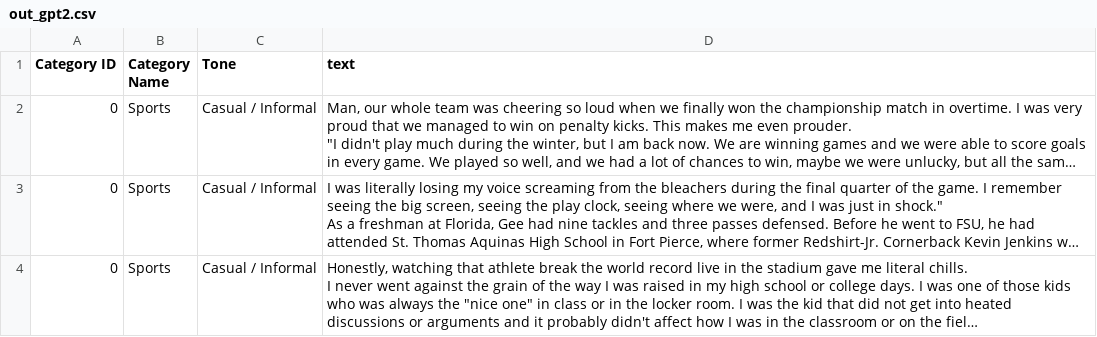
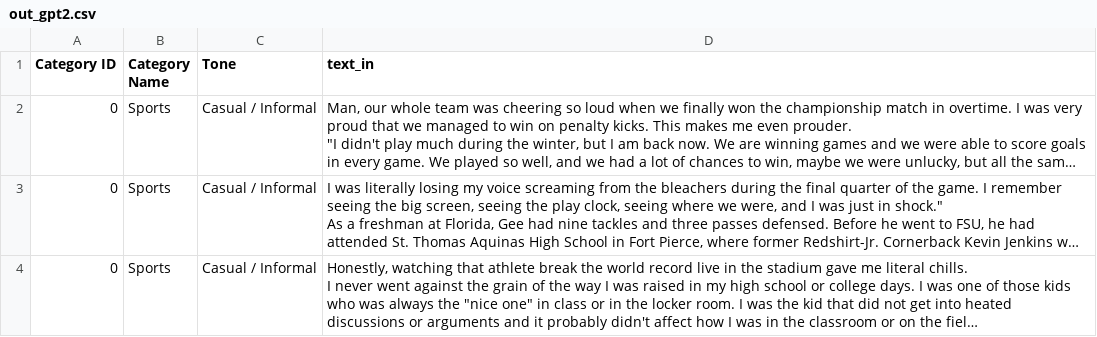
Before and after one commit to RebertoUNI/AI-text-detection-models, a CSV file: deberta_push_to_error/out_gpt2.csv, drawn as a sheet; only a part is shown; long unchanged cells end in …; the diff names each change by its address in the sheet, - before the commit and + after, or states it on an @@ line.

```diff
--- a/deberta_push_to_error/out_gpt2.csv
+++ b/deberta_push_to_error/out_gpt2.csv
-D1: text
+D1: text_in
```
Also changed, not shown: deberta_push_to_error/out_gpt2_2.csv, 11 other files.
